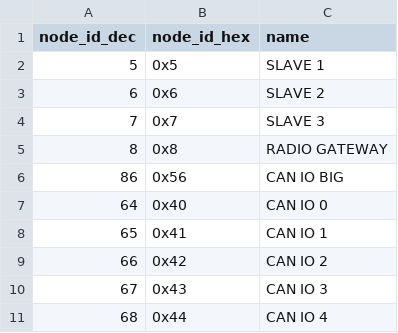
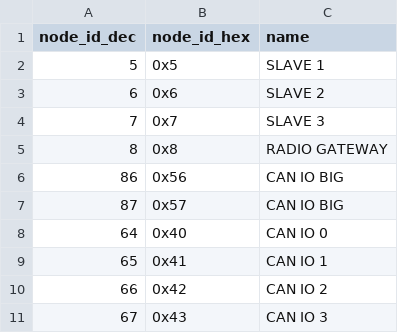
Before and after one commit to GieOeRZet/TeklaPelletCAN, a CSV file: analiza/FW2213TK-2026-11-22/data/can_node_names.csv, drawn as a sheet; only a part is shown; the shorter side is filled out with more unchanged rows.

Commit message:
fix: map CAN IO BIG secondary node 0x57

```diff
--- a/analiza/FW2213TK-2026-11-22/data/can_node_names.csv
+++ b/analiza/FW2213TK-2026-11-22/data/can_node_names.csv
@@ -6,2 +6,3 @@ node_id_dec,node_id_hex,name
 86,0x56,CAN IO BIG
+87,0x57,CAN IO BIG
 64,0x40,CAN IO 0
```
